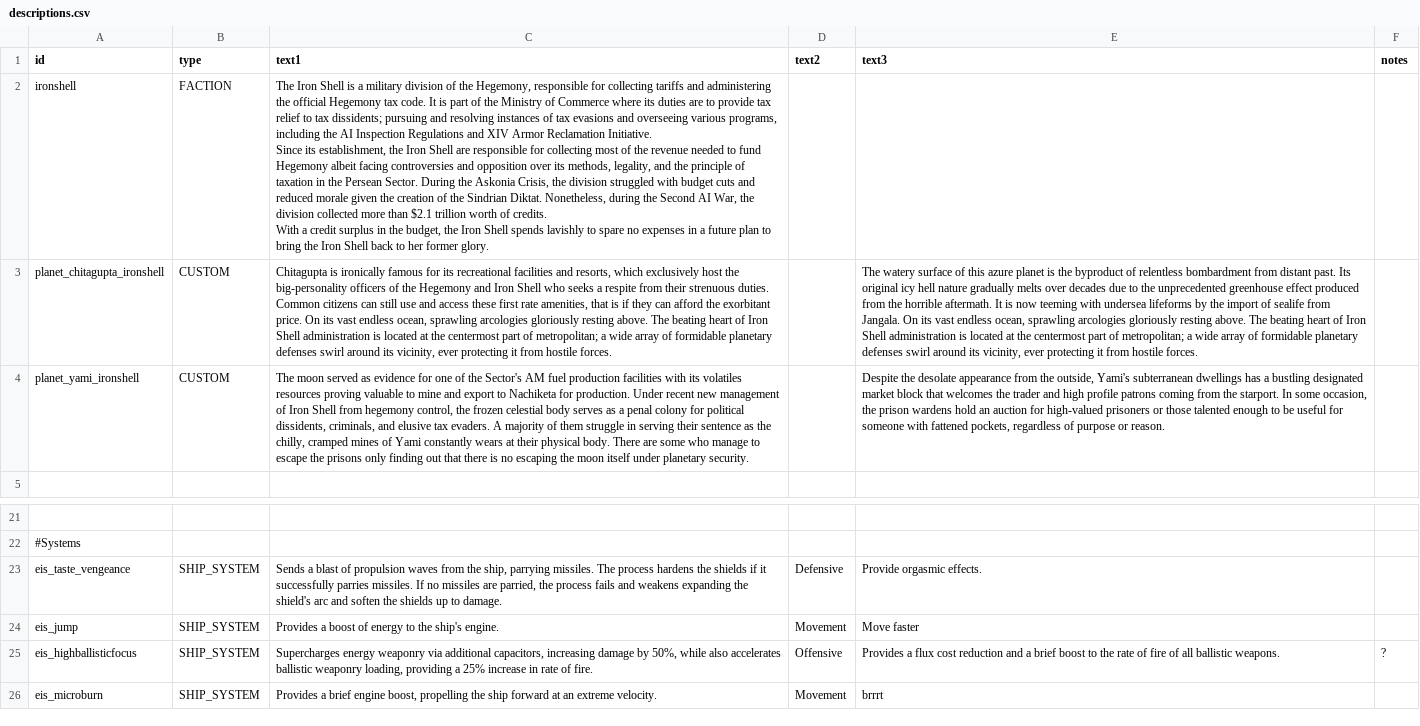
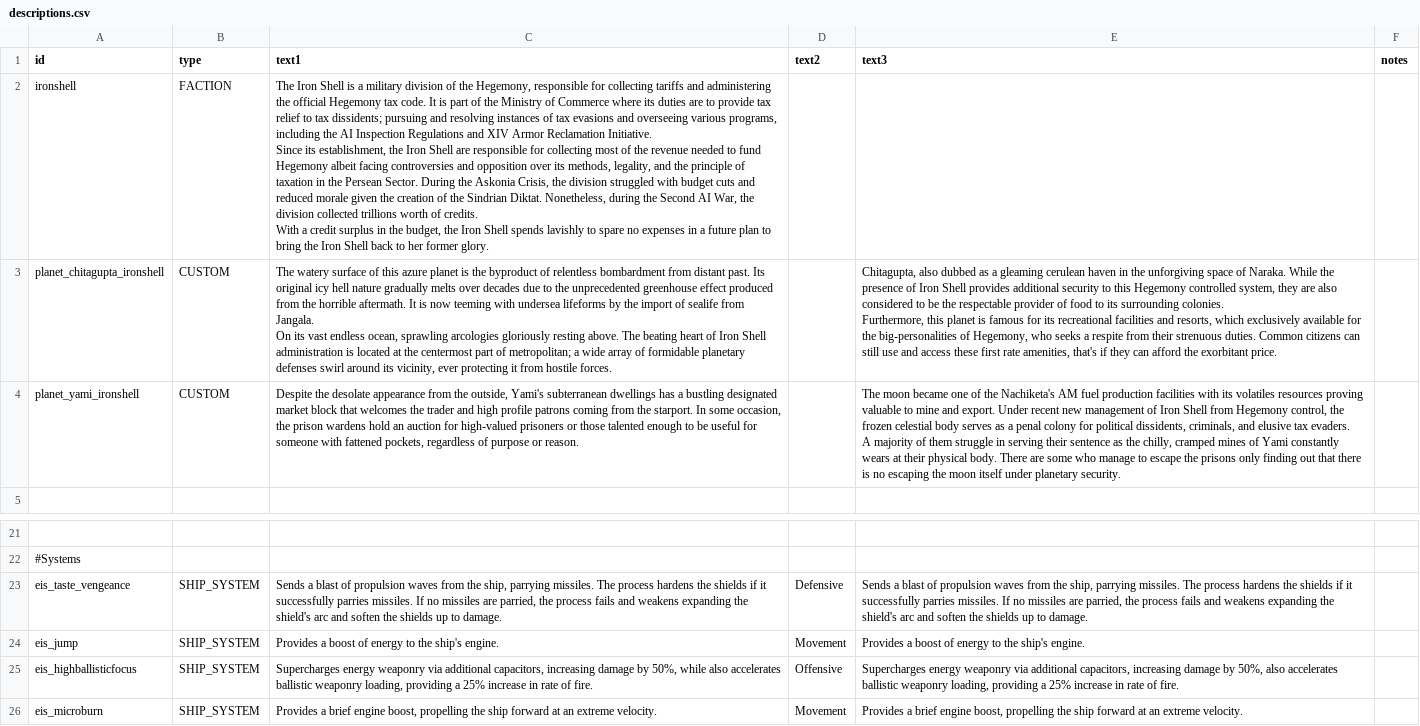
Before and after one commit to TechpriestEnginseer/solid-winner4, a CSV file: data/strings/descriptions.csv, drawn as a sheet; only a part is shown, gaps mark what is left out; ↵ is a line break in a cell; the diff names each change by its address in the sheet, - before the commit and + after, or states it on an @@ line.

```diff
--- a/data/strings/descriptions.csv
+++ b/data/strings/descriptions.csv
-C2 (text1): …division collected more than $2.1 trillion worth of…
+C2 (text1): …division collected trillions worth of…
-C3 (text1): Chitagupta is ironically famous for its recreational facilities and resorts, which exclusively host the big-personality officers of the Hegemony and Iron Shell who seeks a respite from their strenuous duties. Common citizens can still use and access these first rate amenities, that is if they can afford the exorbitant price. On its…
+C3 (text1): The watery surface of this azure planet is the byproduct of relentless bombardment from distant past. Its original icy hell nature gradually melts over decades due to the unprecedented greenhouse effect produced from the horrible aftermath. It is now teeming with undersea lifeforms by the import of sealife from Jangala. ↵ On its…
-E3 (text3): The watery surface of this azure planet is the byproduct of relentless bombardment from distant past. Its original icy hell nature gradually melts over decades due to the unprecedented greenhouse effect produced from the horrible aftermath. It is now teeming with undersea lifeforms by the import of sealife from Jangala. On its vast endless ocean, sprawling arcologies gloriously resting above. The beating heart of Iron Shell administration is located at the centermost part of metropolitan; a wide array of formidable planetary defenses swirl around its vicinity, ever protecting it from hostile forces.
+E3 (text3): Chitagupta, also dubbed as a gleaming cerulean haven in the unforgiving space of Naraka. While the presence of Iron Shell provides additional security to this Hegemony controlled system, they are also considered to be the respectable provider of food to its surrounding colonies. ↵ Furthermore, this planet is famous for its recreational facilities and resorts, which exclusively available for the big-personalities of Hegemony, who seeks a respite from their strenuous duties. Common citizens can still use and access these first rate amenities, that's if they can afford the exorbitant price.
-C4 (text1): The moon served as evidence for one of the Sector's AM fuel production facilities with its volatiles resources proving valuable to mine and export to Nachiketa for production. Under recent new management of Iron Shell from hegemony control, the frozen celestial body serves as a penal colony for political dissidents, criminals, and elusive tax evaders. A majority of them struggle in serving their sentence as the chilly, cramped mines of Yami constantly wears at their physical body. There are some who manage to escape the prisons only finding out that there is no escaping the moon itself under planetary security.
+C4 (text1): Despite the desolate appearance from the outside, Yami's subterranean dwellings has a bustling designated market block that welcomes the trader and high profile patrons coming from the starport. In some occasion, the prison wardens hold an auction for high-valued prisoners or those talented enough to be useful for someone with fattened pockets, regardless of purpose or reason.
-E4 (text3): Despite the desolate appearance from the outside, Yami's subterranean dwellings has a bustling designated market block that welcomes the trader and high profile patrons coming from the starport. In some occasion, the prison wardens hold an auction for high-valued prisoners or those talented enough to be useful for someone with fattened pockets, regardless of purpose or reason.
+E4 (text3): The moon became one of the Nachiketa's AM fuel production facilities with its volatiles resources proving valuable to mine and export. Under recent new management of Iron Shell from Hegemony control, the frozen celestial body serves as a penal colony for political dissidents, criminals, and elusive tax evaders. ↵ A majority of them struggle in serving their sentence as the chilly, cramped mines of Yami constantly wears at their physical body. There are some who manage to escape the prisons only finding out that there is no escaping the moon itself under planetary security.
-E23 (text3): Provide orgasmic effects.
+E23 (text3): Sends a blast of propulsion waves from the ship, parrying missiles. The process hardens the shields if it successfully parries missiles. If no missiles are parried, the process fails and weakens expanding the shield's arc and soften the shields up to damage.
-E24 (text3): Move faster
+E24 (text3): Provides a boost of energy to the ship's engine.
-E25 (text3): Provides a flux cost reduction and a brief boost to the rate of fire of all ballistic weapons.
+E25 (text3): Supercharges energy weaponry via additional capacitors, increasing damage by 50%, also accelerates ballistic weaponry loading, providing a 25% increase in rate of fire.
-F25 (notes): ?
+F25 (notes): (empty)
-E26 (text3): brrrt
+E26 (text3): Provides a brief engine boost, propelling the ship forward at an extreme velocity.
```
Also changed, not shown: data/weapons/weapon_data.csv, 5 other files.
